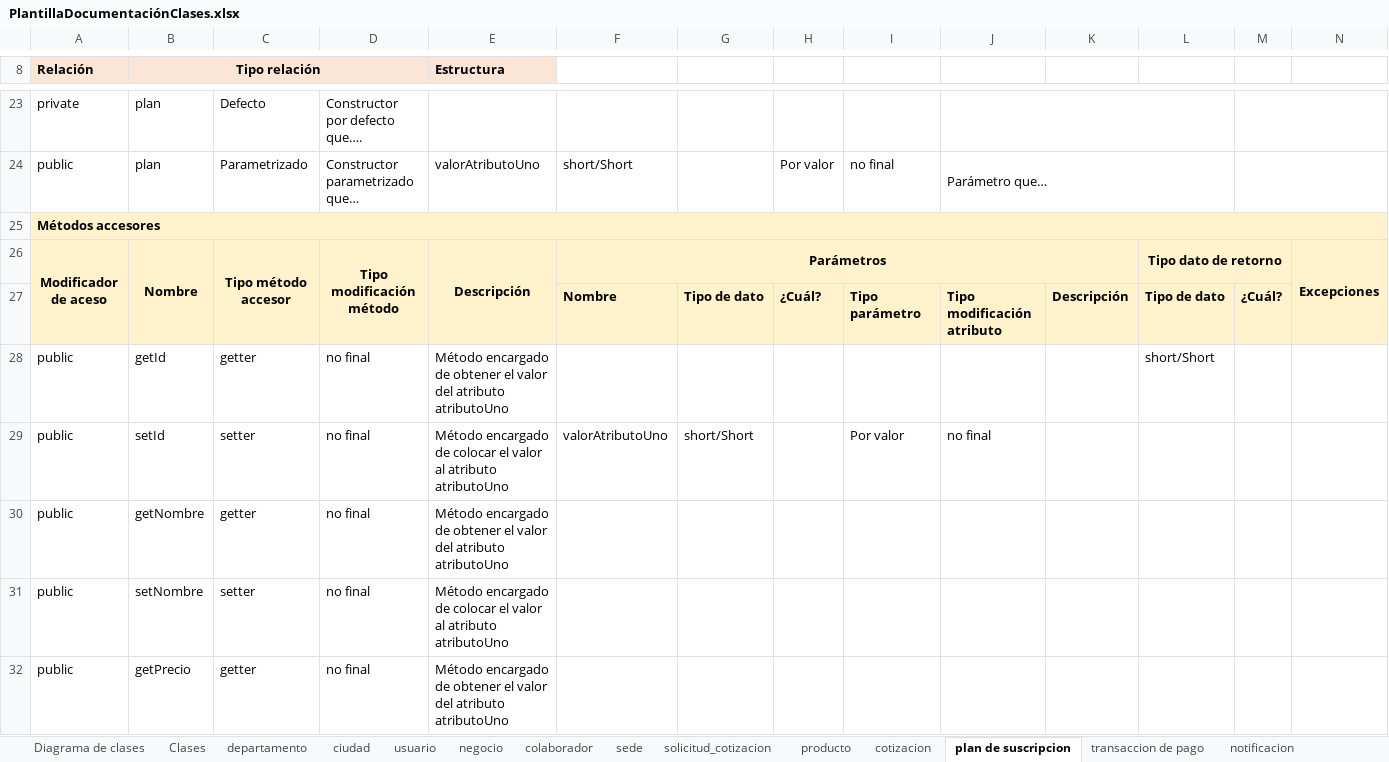
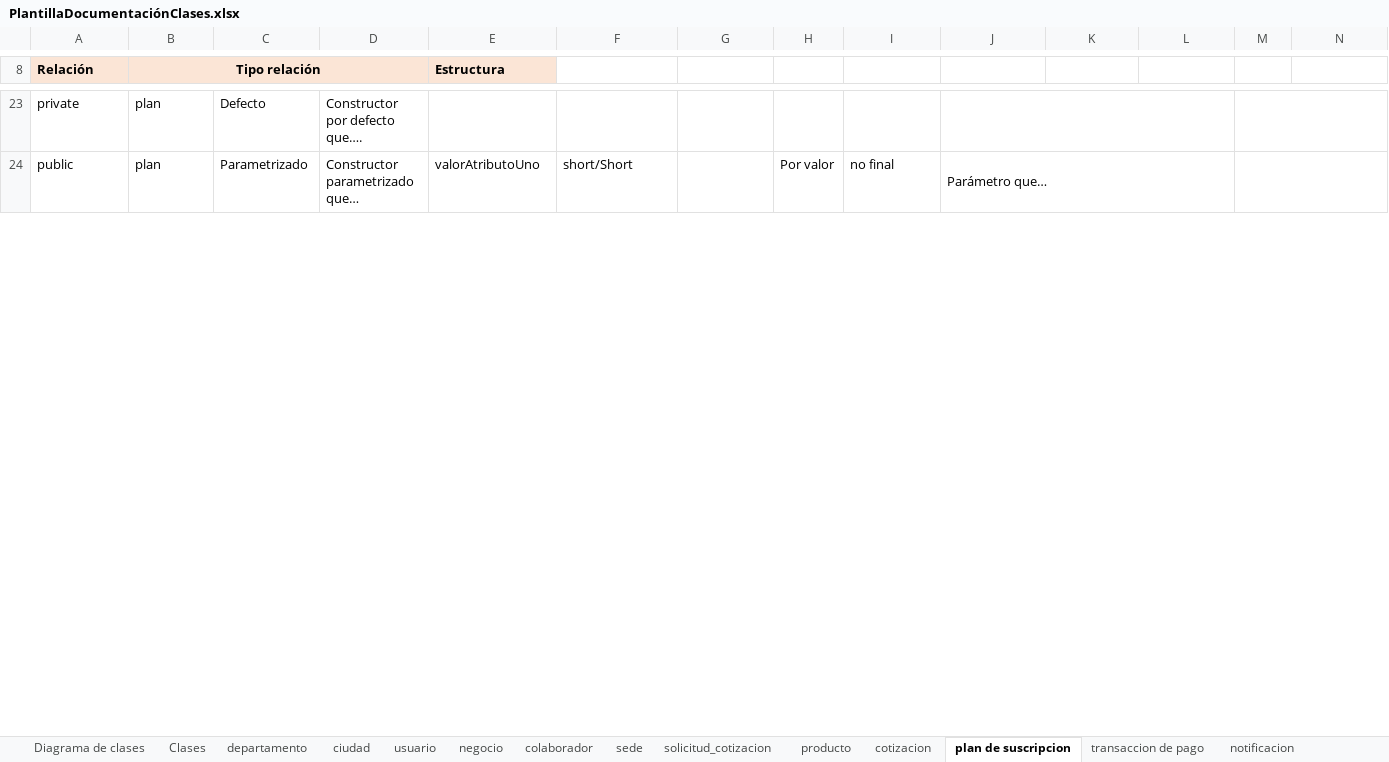
Before and after one commit to kevindev97/Cotionline-docs, an Excel workbook: Plantillas/PlantillaDocumentaciónClases.xlsx, sheet plan de suscripcion, drawn as a sheet; only a part is shown, gaps mark what is left out; values as stored, in another font and other column widths than the file's, no borders; the diff covers the shown part only; the diff names each change by its address in the sheet, - before the commit and + after, or states it on an @@ line.

```diff
--- a/Plantillas/PlantillaDocumentaciónClases.xlsx (sheet plan de suscripcion)
+++ b/Plantillas/PlantillaDocumentaciónClases.xlsx (sheet plan de suscripcion)
-row 25: Métodos accesores
-row 26: Modificador de aceso | Nombre | Tipo método accesor | Tipo modificación método | Descripción | Parámetros |  |  |  |  |  | Tipo dato de retorno |  | Excepciones
-row 27:  |  |  |  |  | Nombre | Tipo de dato | ¿Cuál? | Tipo parámetro | Tipo modificación atributo | Descripción | Tipo de dato | ¿Cuál?
-row 28: public | getId | getter | no final | Método encargado de obtener el valor del atributo atributoUno |  |  |  |  |  |  | short/Short
-row 29: public | setId | setter | no final | Método encargado de colocar el valor al atributo atributoUno | valorAtributoUno | short/Short |  | Por valor | no final
-row 30: public | getNombre | getter | no final | Método encargado de obtener el valor del atributo atributoUno
-row 31: public | setNombre | setter | no final | Método encargado de colocar el valor al atributo atributoUno
-row 32: public | getPrecio | getter | no final | Método encargado de obtener el valor del atributo atributoUno
```
Also changed, not shown: 7 removed rows elsewhere in this sheet, sheet solicitud_cotizacion, sheet usuario, sheet cotizacion, sheet notificacion, sheet transaccion de pago, sheet negocio, 5 more sheets.
